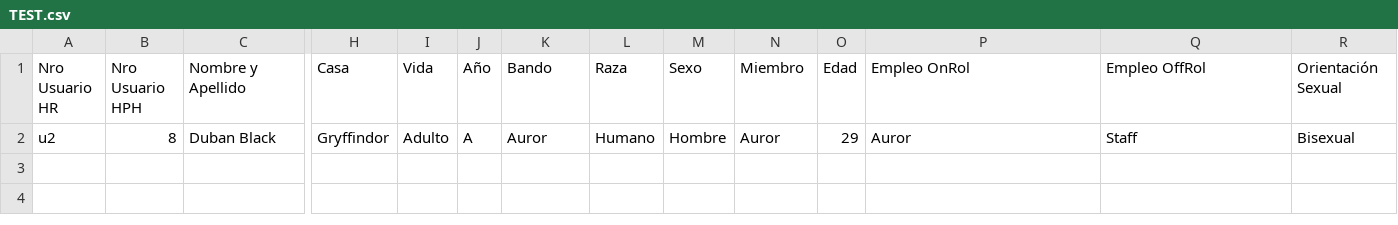
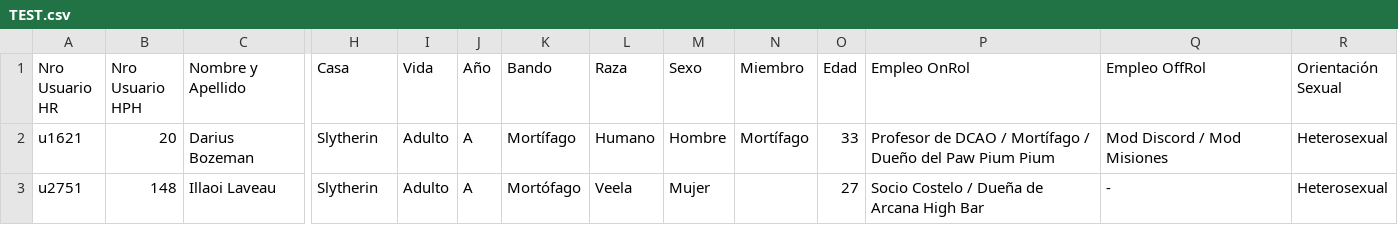
Before and after one commit to cyberpunx/dobby-server, a CSV file: cmd/dobby-user-migration/TEST.csv, drawn as a sheet; only a part is shown, gaps mark what is left out; removed rows and columns are numbered as before the commit, all else as after; rows hold the shown columns only; the diff names each change by its address in the sheet, - before the commit and + after, or states it on an @@ line.

```diff
--- a/cmd/dobby-user-migration/TEST.csv
+++ b/cmd/dobby-user-migration/TEST.csv
-row 2: u2 | 8 | Duban Black | Gryffindor | Adulto | A | Auror | Humano | Hombre | Auror | 29 | Auror | Staff | Bisexual
+row 2: u1621 | 20 | Darius Bozeman | Slytherin | Adulto | A | Mortífago | Humano | Hombre | Mortífago | 33 | Profesor de DCAO / Mortífago / Dueño del Paw Pium Pium | Mod Discord / Mod Misiones | Heterosexual
+row 3: u2751 | 148 | Illaoi Laveau | Slytherin | Adulto | A | Mortófago | Veela | Mujer |  | 27 | Socio Costelo / Dueña de Arcana High Bar | - | Heterosexual
```
Also changed, not shown: cmd/dobby-user-migration/smf_members.csv, 7 other files.
